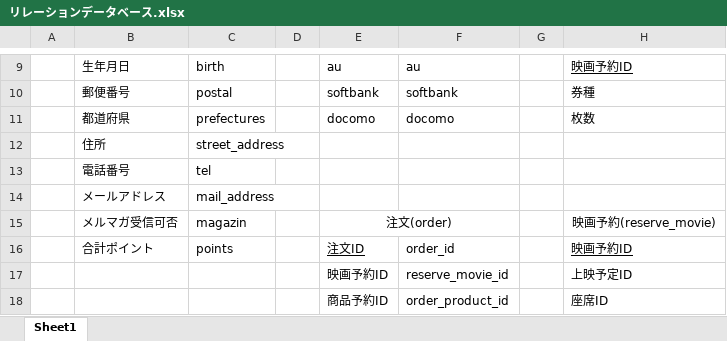
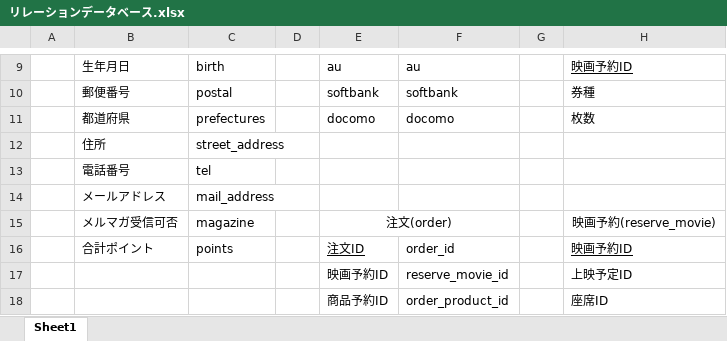
Before and after one commit to new-style/halcinema, an Excel workbook: DB/リレーションデータベース.xlsx, sheet Sheet1, drawn as a sheet; only a part is shown, gaps mark what is left out; values as stored, in another font and other column widths than the file's, no borders; charts and pictures not drawn; the diff names each change by its address in the sheet, - before the commit and + after, or states it on an @@ line.

```diff
--- a/DB/リレーションデータベース.xlsx (sheet Sheet1)
+++ b/DB/リレーションデータベース.xlsx (sheet Sheet1)
-C15: magazin
+C15: magazine
```
Also changed, not shown: 4 other files.
